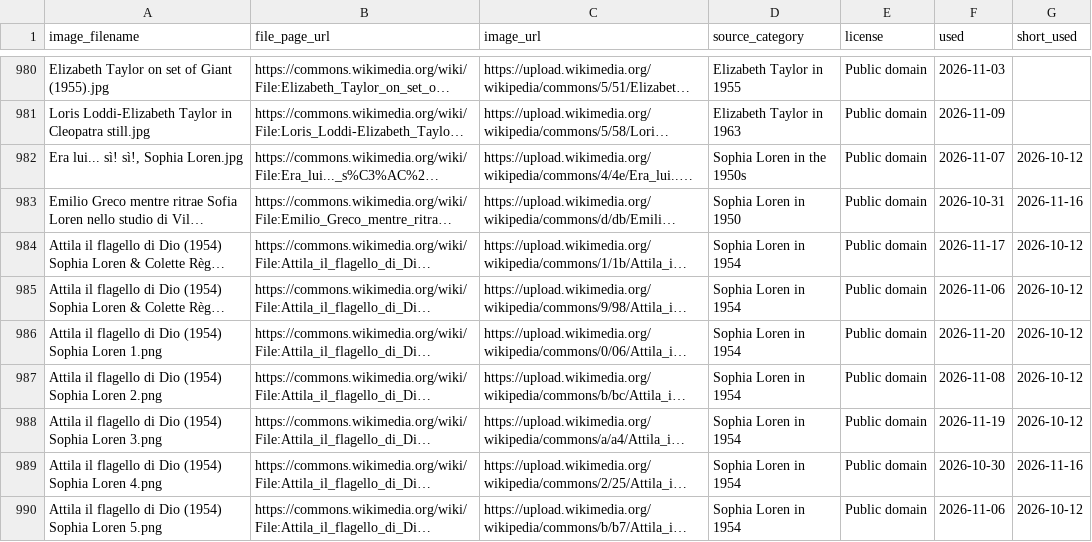
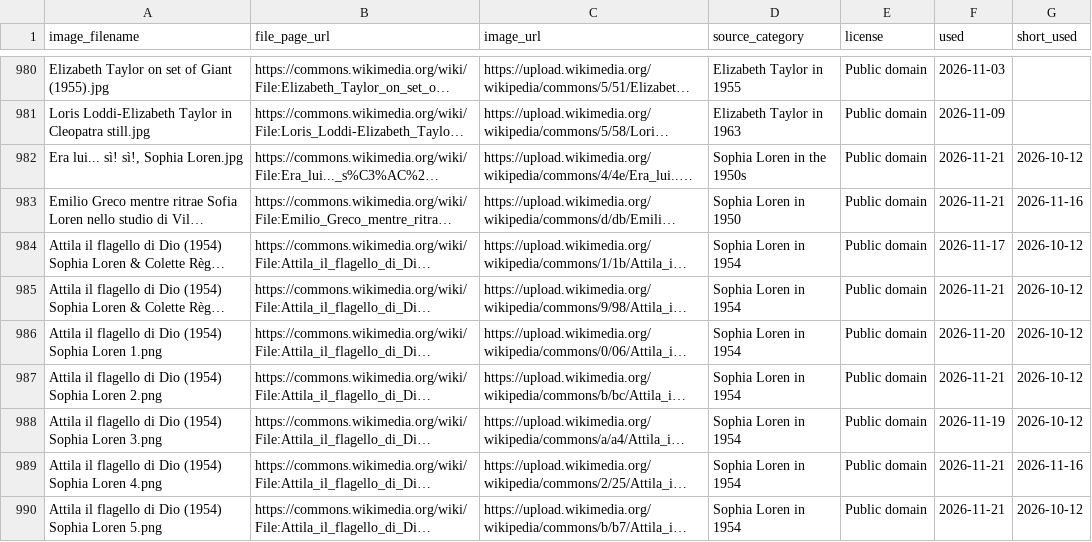
Before and after one commit to hashiraarchives/photo-reels, a CSV file: seed_data/goldmine3_links.csv, drawn as a sheet; only a part is shown, gaps mark what is left out; long unchanged cells end in …; the diff covers the shown part only; the diff names each change by its address in the sheet, - before the commit and + after, or states it on an @@ line.

```diff
--- a/seed_data/goldmine3_links.csv
+++ b/seed_data/goldmine3_links.csv
-F982 (used): 2026-11-07
+F982 (used): 2026-11-21
-F983 (used): 2026-10-31
+F983 (used): 2026-11-21
-F985 (used): 2026-11-06
+F985 (used): 2026-11-21
-F987 (used): 2026-11-08
+F987 (used): 2026-11-21
-F989 (used): 2026-10-30
+F989 (used): 2026-11-21
-F990 (used): 2026-11-06
+F990 (used): 2026-11-21
```
Also changed, not shown: 98 edited cells elsewhere in this file, seed_data/goldmine_links.csv, 10 other files.
